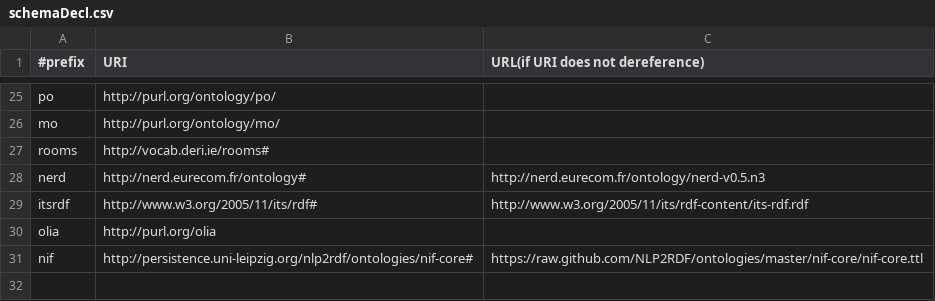
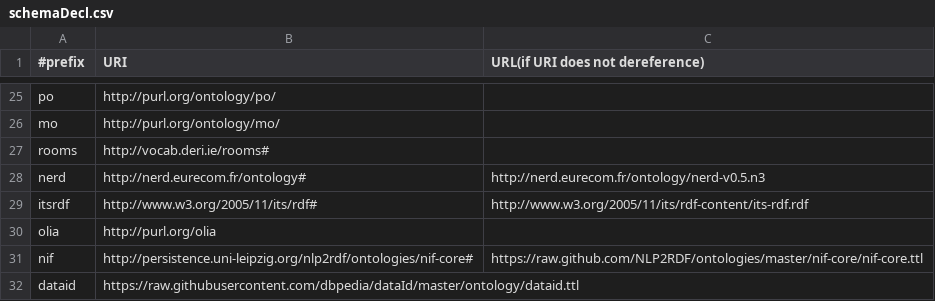
Before and after one commit to AKSW/RDFUnit, a CSV file: data/schemaDecl.csv, drawn as a sheet; only a part is shown, gaps mark what is left out.

Commit message:
manually include dataid schema

```diff
--- a/data/schemaDecl.csv
+++ b/data/schemaDecl.csv
@@ -31 +31,2 @@ olia,http://purl.org/olia
 nif,http://persistence.uni-leipzig.org/nlp2rdf/ontologies/nif-core#,https://raw.github.com/NLP2RDF/ontologies/master/nif-core/nif-core.ttl
+dataid,https://raw.githubusercontent.com/dbpedia/dataId/master/ontology/dataid.ttl
```
